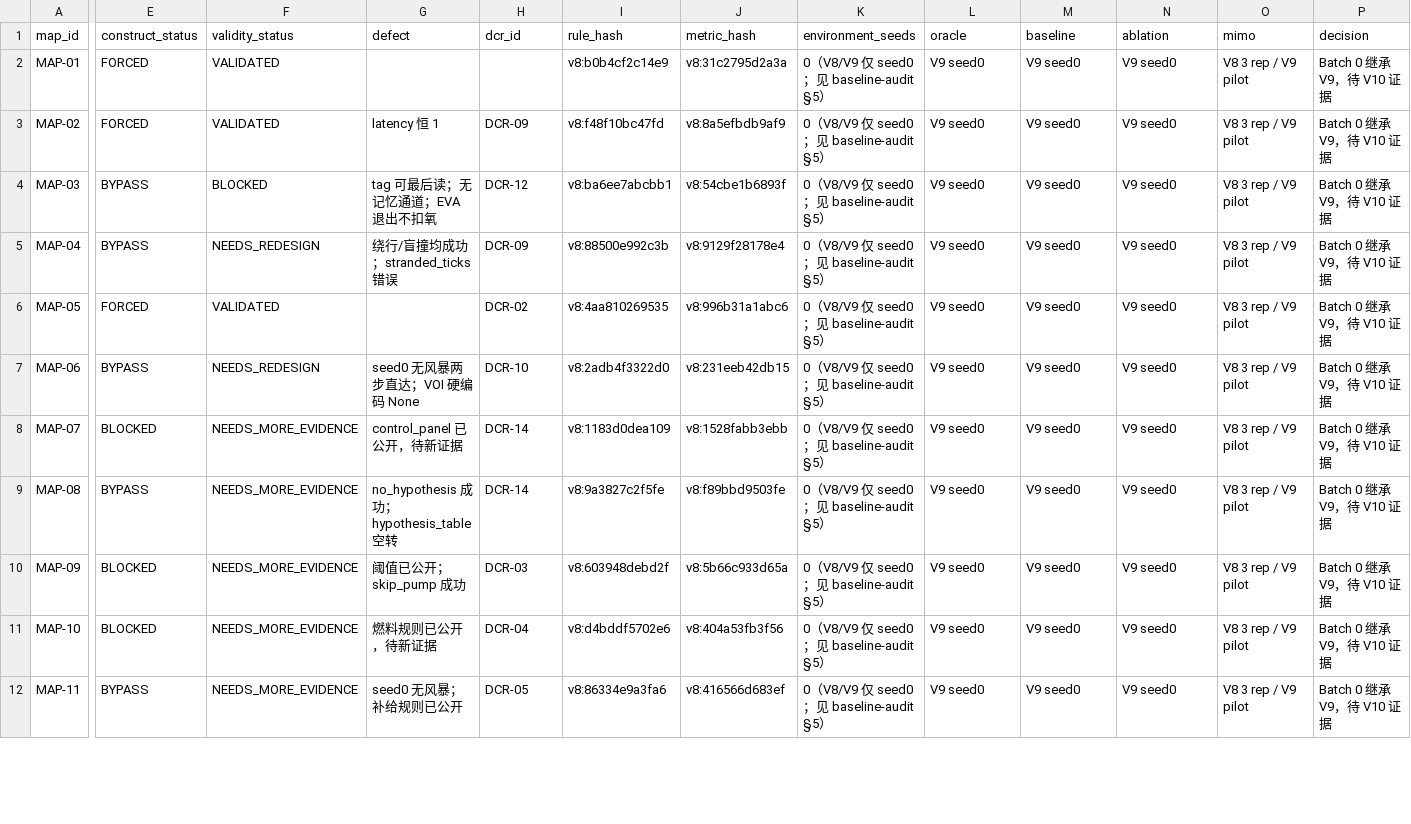
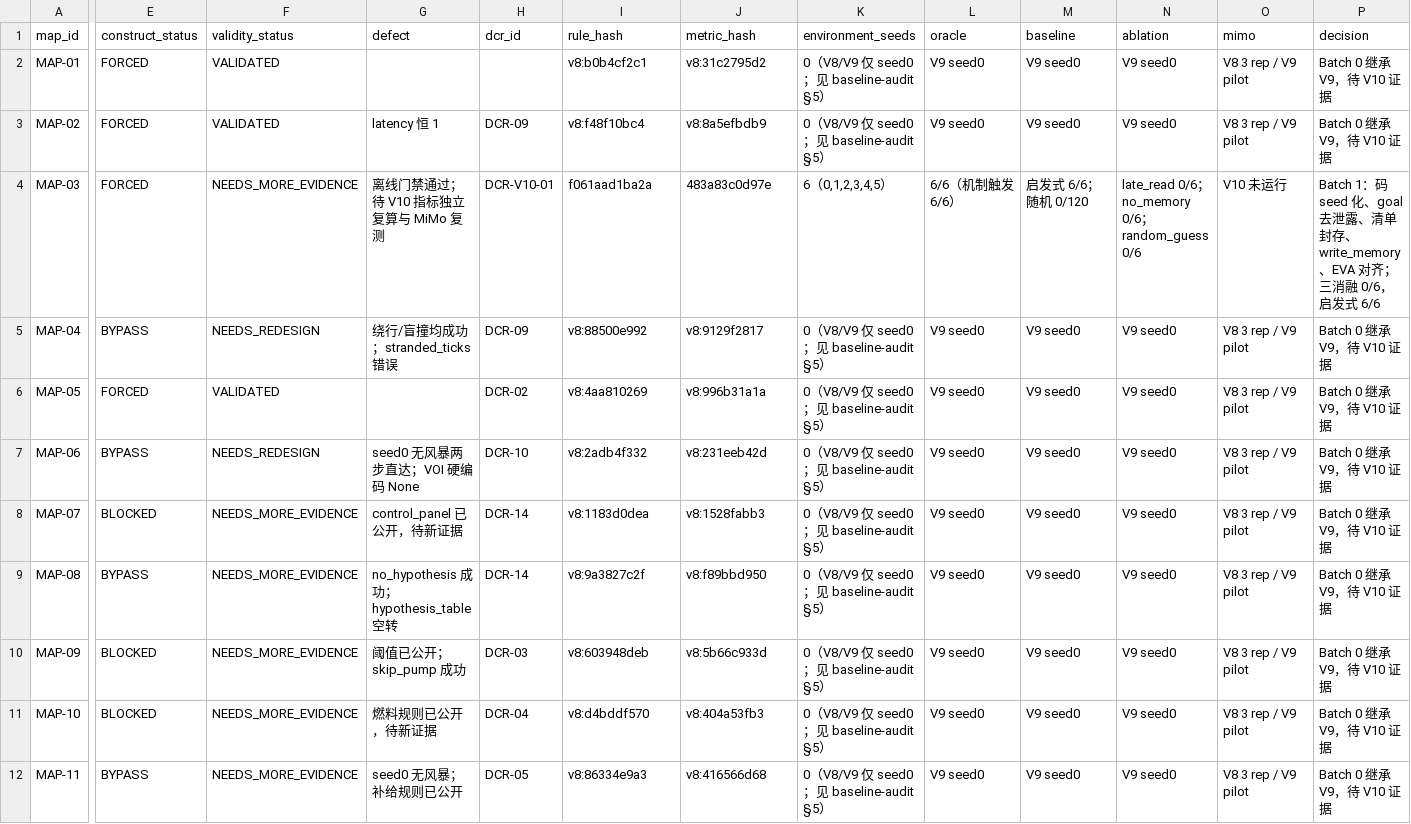
Before and after one commit to wenxvn/Agent-Arena, a CSV file: docs/v10/map-status-matrix.csv, drawn as a sheet; only a part is shown, gaps mark what is left out; the diff covers the shown part only; the diff names each change by its address in the sheet, - before the commit and + after, or states it on an @@ line.

Commit message:
feat(v10): batch 1 MAP-03 长期记忆与 MAP-18 在线恢复重构
DCR-V10-01/02；V10 runtime/catalog/baselines/metrics schema；MAP-03 6 seed、MAP-18 5 seed Oracle 与消融；935 pytest passed

```diff
--- a/docs/v10/map-status-matrix.csv
+++ b/docs/v10/map-status-matrix.csv
-I2 (rule_hash): v8:b0b4cf2c14e9
+I2 (rule_hash): v8:b0b4cf2c1
-J2 (metric_hash): v8:31c2795d2a3a
+J2 (metric_hash): v8:31c2795d2
-I3 (rule_hash): v8:f48f10bc47fd
+I3 (rule_hash): v8:f48f10bc4
-J3 (metric_hash): v8:8a5efbdb9af9
+J3 (metric_hash): v8:8a5efbdb9
-E4 (construct_status): BYPASS
+E4 (construct_status): FORCED
-F4 (validity_status): BLOCKED
+F4 (validity_status): NEEDS_MORE_EVIDENCE
-G4 (defect): tag 可最后读；无记忆通道；EVA 退出不扣氧
+G4 (defect): 离线门禁通过；待 V10 指标独立复算与 MiMo 复测
-H4 (dcr_id): DCR-12
+H4 (dcr_id): DCR-V10-01
-I4 (rule_hash): v8:ba6ee7abcbb1
+I4 (rule_hash): f061aad1ba2a
-J4 (metric_hash): v8:54cbe1b6893f
+J4 (metric_hash): 483a83c0d97e
-K4 (environment_seeds): 0（V8/V9 仅 seed0；见 baseline-audit §5）
+K4 (environment_seeds): 6（0,1,2,3,4,5）
-L4 (oracle): V9 seed0
+L4 (oracle): 6/6（机制触发 6/6）
-M4 (baseline): V9 seed0
+M4 (baseline): 启发式 6/6；随机 0/120
-N4 (ablation): V9 seed0
+N4 (ablation): late_read 0/6；no_memory 0/6；random_guess 0/6
-O4 (mimo): V8 3 rep / V9 pilot
+O4 (mimo): V10 未运行
-P4 (decision): Batch 0 继承 V9，待 V10 证据
+P4 (decision): Batch 1：码 seed 化、goal 去泄露、清单封存、write_memory、EVA 对齐；三消融 0/6，启发式 6/6
-I5 (rule_hash): v8:88500e992c3b
+I5 (rule_hash): v8:88500e992
-J5 (metric_hash): v8:9129f28178e4
+J5 (metric_hash): v8:9129f2817
-I6 (rule_hash): v8:4aa810269535
+I6 (rule_hash): v8:4aa810269
-J6 (metric_hash): v8:996b31a1abc6
+J6 (metric_hash): v8:996b31a1a
-I7 (rule_hash): v8:2adb4f3322d0
+I7 (rule_hash): v8:2adb4f332
-J7 (metric_hash): v8:231eeb42db15
+J7 (metric_hash): v8:231eeb42d
-I8 (rule_hash): v8:1183d0dea109
+I8 (rule_hash): v8:1183d0dea
-J8 (metric_hash): v8:1528fabb3ebb
+J8 (metric_hash): v8:1528fabb3
-I9 (rule_hash): v8:9a3827c2f5fe
+I9 (rule_hash): v8:9a3827c2f
-J9 (metric_hash): v8:f89bbd9503fe
+J9 (metric_hash): v8:f89bbd950
-I10 (rule_hash): v8:603948debd2f
+I10 (rule_hash): v8:603948deb
-J10 (metric_hash): v8:5b66c933d65a
+J10 (metric_hash): v8:5b66c933d
-I11 (rule_hash): v8:d4bddf5702e6
+I11 (rule_hash): v8:d4bddf570
-J11 (metric_hash): v8:404a53fb3f56
+J11 (metric_hash): v8:404a53fb3
-I12 (rule_hash): v8:86334e9a3fa6
+I12 (rule_hash): v8:86334e9a3
-J12 (metric_hash): v8:416566d683ef
+J12 (metric_hash): v8:416566d68
```
Also changed, not shown: 48 edited cells elsewhere in this file, 21 other files.
